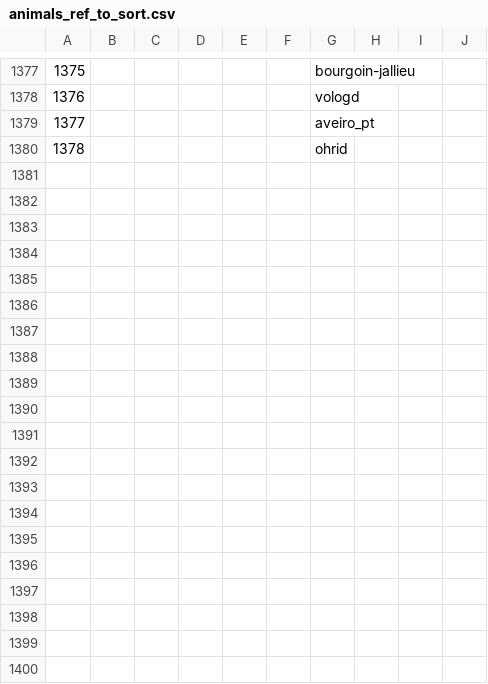
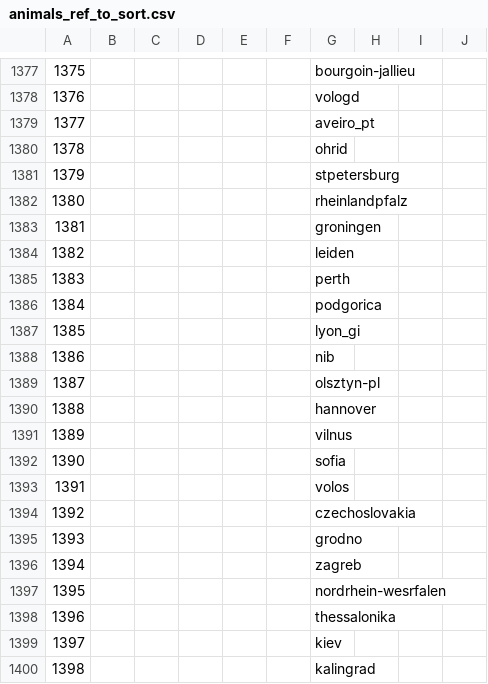
Before and after one commit to maksiaev/Avian_Flu, a CSV file: references/animals_ref_to_sort.csv, drawn as a sheet; only a part is shown, gaps mark what is left out; the diff covers the shown part only.

Commit message:
Creating Paloma European humans seasonal H1N1 1977-2008 dataset (need to subsample)

```diff
--- a/references/animals_ref_to_sort.csv
+++ b/references/animals_ref_to_sort.csv
@@ -1380 +1380,21 @@
 1378,,,,,,ohrid,,,
+1379,,,,,,stpetersburg,,,
+1380,,,,,,rheinlandpfalz,,,
+1381,,,,,,groningen,,,
+1382,,,,,,leiden,,,
+1383,,,,,,perth,,,
+1384,,,,,,podgorica,,,
+1385,,,,,,lyon_gi,,,
+1386,,,,,,nib,,,
+1387,,,,,,olsztyn-pl,,,
+1388,,,,,,hannover,,,
+1389,,,,,,vilnus,,,
+1390,,,,,,sofia,,,
+1391,,,,,,volos,,,
+1392,,,,,,czechoslovakia,,,
+1393,,,,,,grodno,,,
+1394,,,,,,zagreb,,,
+1395,,,,,,nordrhein-wesrfalen,,,
+1396,,,,,,thessalonika,,,
+1397,,,,,,kiev,,,
+1398,,,,,,kalingrad,,,
```
Also changed, not shown: 10 added rows elsewhere in this file, references/animals_ref.csv, 2 other files.
